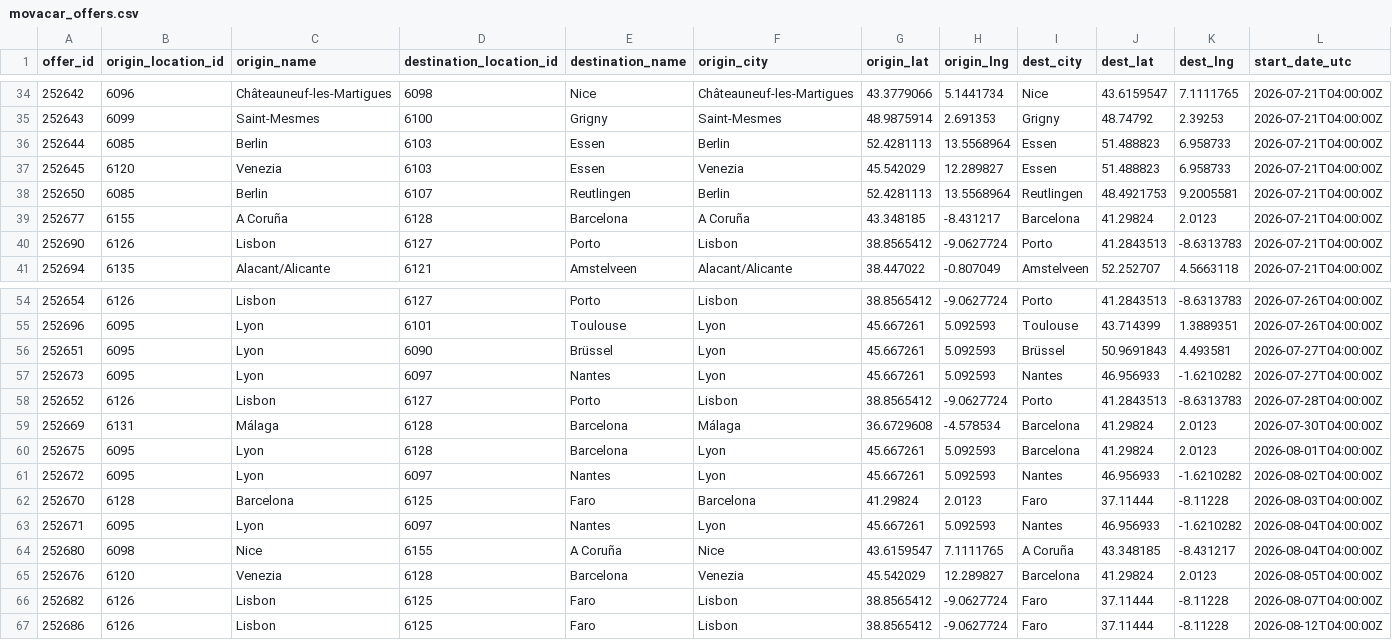
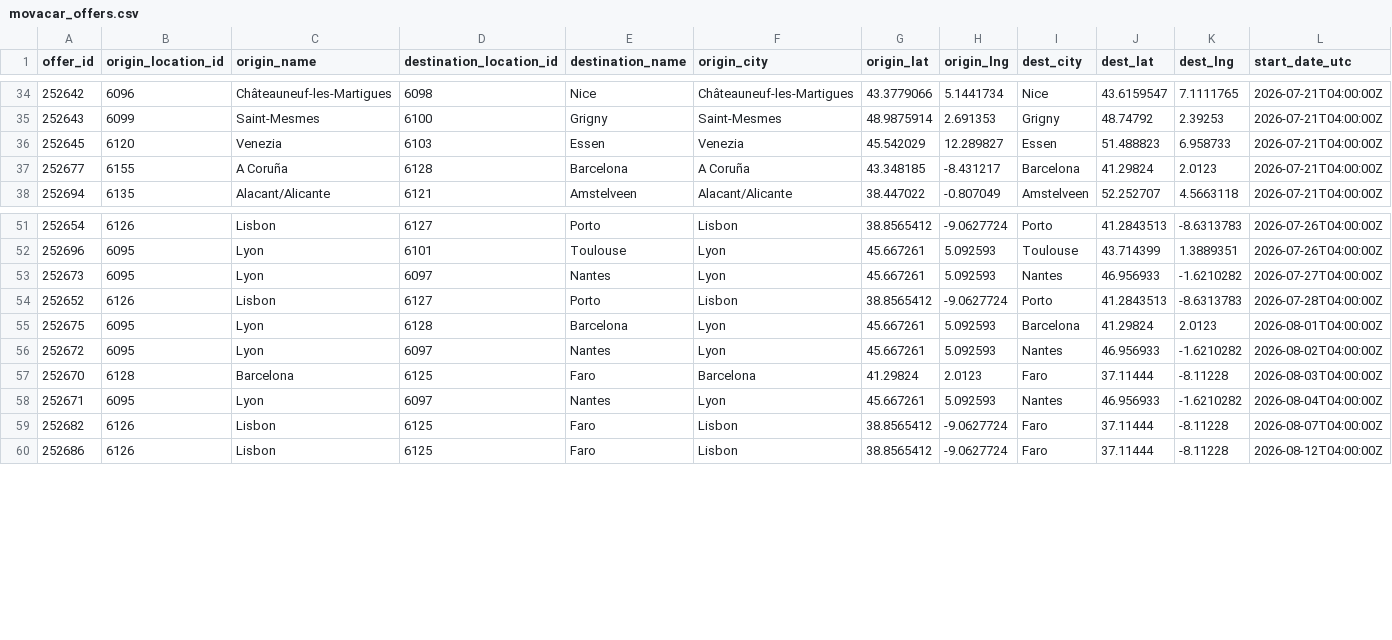
Before and after one commit to zbtwzwht8z-cloud/eurokaefer, a CSV file: data/movacar_offers.csv, drawn as a sheet; only a part is shown, gaps mark what is left out; rows hold the shown columns only; the diff names each change by its address in the sheet, - before the commit and + after, or states it on an @@ line.

```diff
--- a/data/movacar_offers.csv
+++ b/data/movacar_offers.csv
-row 36: 252644 | 6085 | Berlin | 6103 | Essen | Berlin | 52.4281113 | 13.5568964 | Essen | 51.488823 | 6.958733 | 2026-07-21T04:00:00Z
-row 38: 252650 | 6085 | Berlin | 6107 | Reutlingen | Berlin | 52.4281113 | 13.5568964 | Reutlingen | 48.4921753 | 9.2005581 | 2026-07-21T04:00:00Z
-row 40: 252690 | 6126 | Lisbon | 6127 | Porto | Lisbon | 38.8565412 | -9.0627724 | Porto | 41.2843513 | -8.6313783 | 2026-07-21T04:00:00Z
-row 56: 252651 | 6095 | Lyon | 6090 | Brüssel | Lyon | 45.667261 | 5.092593 | Brüssel | 50.9691843 | 4.493581 | 2026-07-27T04:00:00Z
-row 59: 252669 | 6131 | Málaga | 6128 | Barcelona | Málaga | 36.6729608 | -4.578534 | Barcelona | 41.29824 | 2.0123 | 2026-07-30T04:00:00Z
-row 64: 252680 | 6098 | Nice | 6155 | A Coruña | Nice | 43.6159547 | 7.1111765 | A Coruña | 43.348185 | -8.431217 | 2026-08-04T04:00:00Z
-row 65: 252676 | 6120 | Venezia | 6128 | Barcelona | Venezia | 45.542029 | 12.289827 | Barcelona | 41.29824 | 2.0123 | 2026-08-05T04:00:00Z
```
Also changed, not shown: 1 other file.
